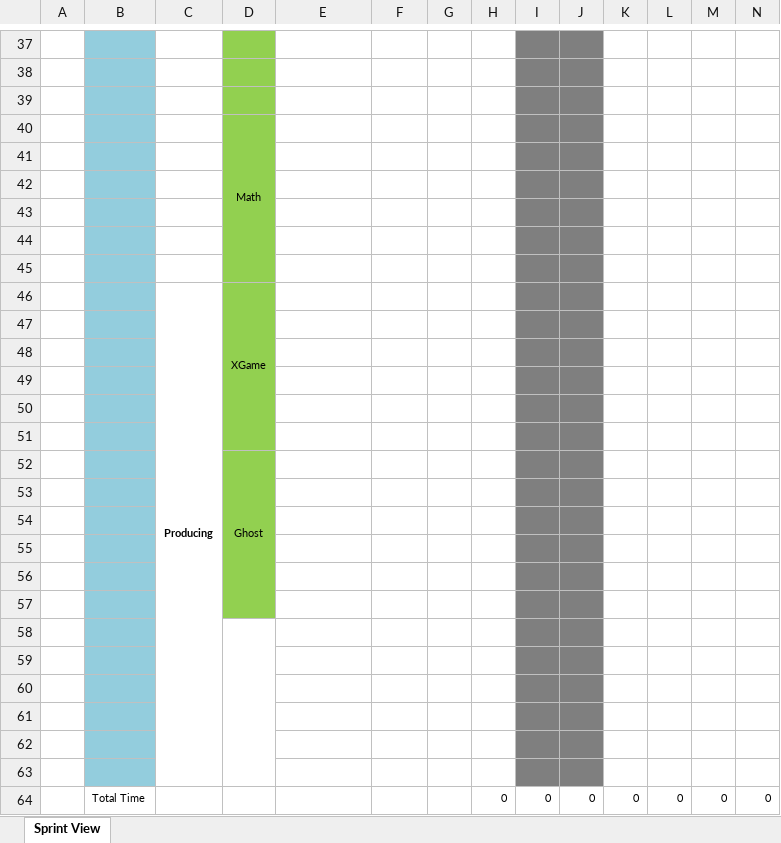
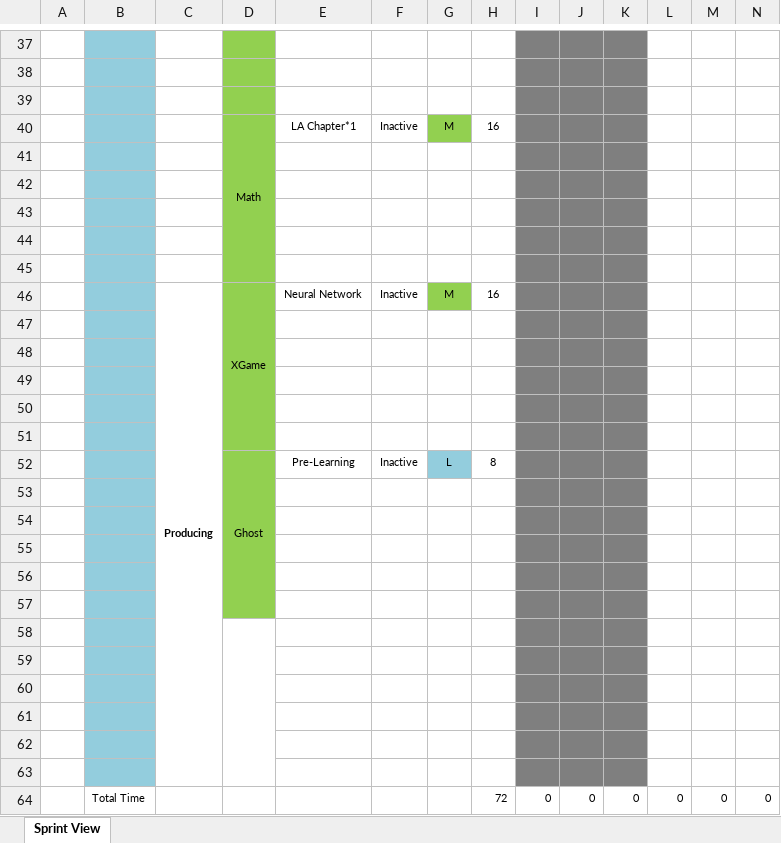
Before and after one commit to vincent1879/GTD, an Excel workbook: GTD.xlsx, sheet Sprint View, drawn as a sheet; only a part is shown, gaps mark what is left out; values as stored, in another font and other column widths than the file's, no borders; charts and pictures not drawn; removed rows and columns are numbered as before the commit, all else as after; rows hold the shown columns only; the diff covers the shown part only; the diff names each change by its address in the sheet, - before the commit and + after, or states it on an @@ line.

```diff
--- a/GTD.xlsx (sheet Sprint View)
+++ b/GTD.xlsx (sheet Sprint View)
-K37:K39 fill: none
+K37:K39 fill: #7F7F7F
-row 40:  |  |  | Math
+row 40:  |  |  | Math | LA Chapter*1 | Inactive | M | 16
-K41:K45 fill: none
+K41:K45 fill: #7F7F7F
-row 46:  |  | Producing | XGame
+row 46:  |  | Producing | XGame | Neural Network | Inactive | M | 16
-K47:K51 fill: none
+K47:K51 fill: #7F7F7F
-row 52:  |  |  | Ghost
+row 52:  |  |  | Ghost | Pre-Learning | Inactive | L | 8
-K53:K63 fill: none
+K53:K63 fill: #7F7F7F
-H64: 0
+H64: 72
```
Also changed, not shown: 3 added rows, 3 removed rows, 1 edited cell and cell formats elsewhere in this sheet, formulas that keep their value, charts or pictures.
